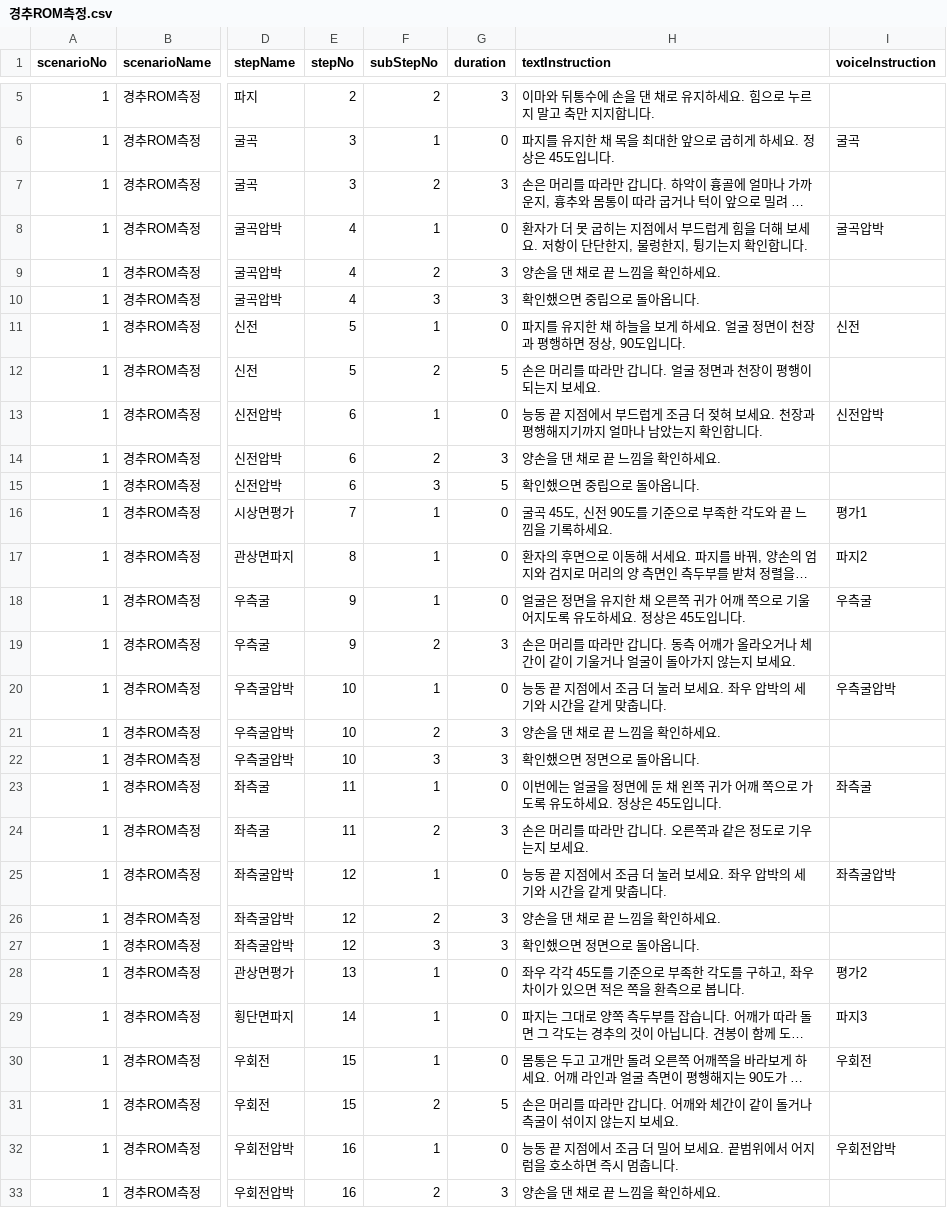
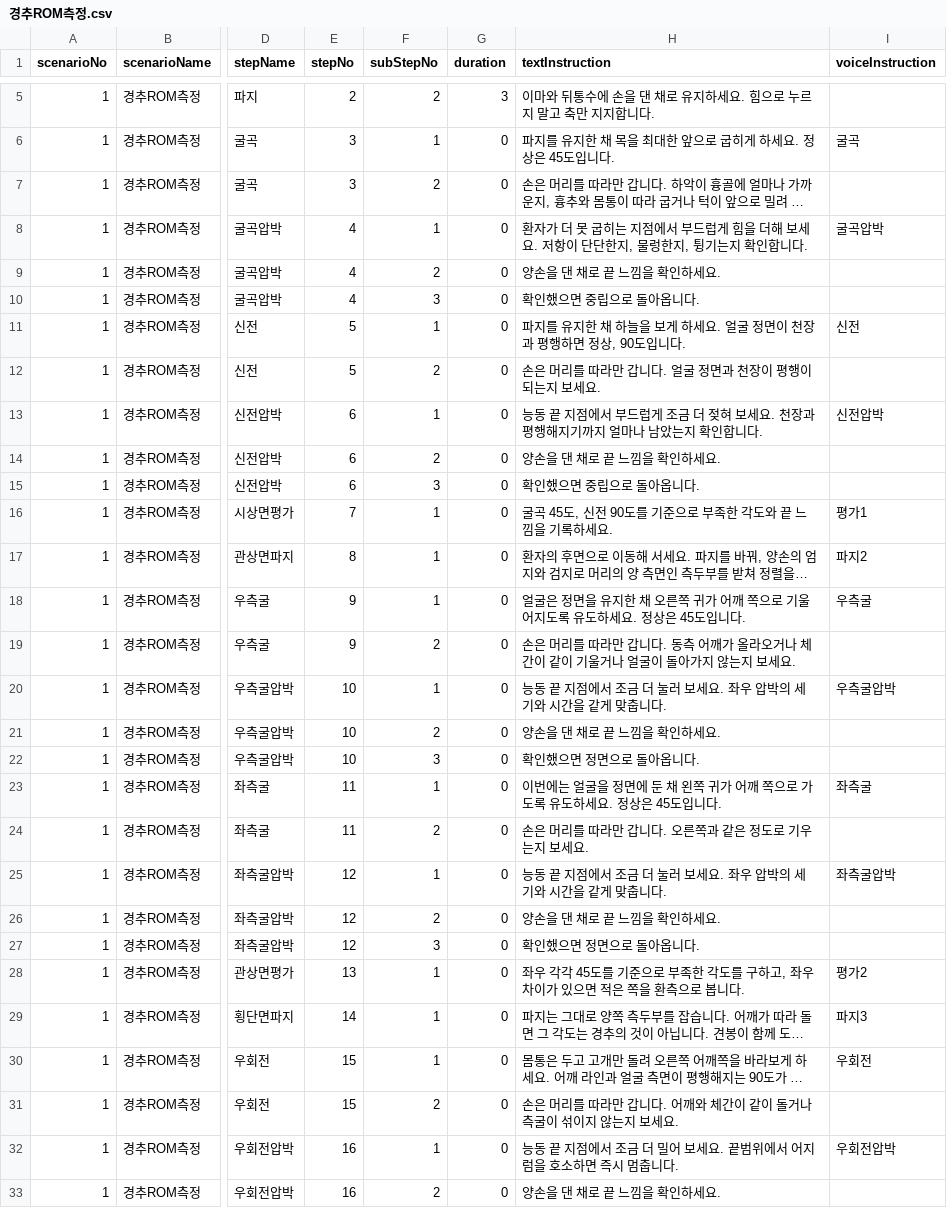
Before and after one commit to AshiPedhi/GuideChuna, a CSV file: Assets/Resources/Scenarios/경추ROM측정.csv, drawn as a sheet; only a part is shown, gaps mark what is left out; long unchanged cells end in …; the diff covers the shown part only; the diff names each change by its address in the sheet, - before the commit and + after, or states it on an @@ line.

```diff
--- a/Assets/Resources/Scenarios/경추ROM측정.csv
+++ b/Assets/Resources/Scenarios/경추ROM측정.csv
-G7 (duration): 3
+G7 (duration): 0
-G9:G10 (duration): 3
+G9:G10 (duration): 0
-G12 (duration): 5
+G12 (duration): 0
-G14 (duration): 3
+G14 (duration): 0
-G15 (duration): 5
+G15 (duration): 0
-G19 (duration): 3
+G19 (duration): 0
-G21:G22 (duration): 3
+G21:G22 (duration): 0
-G24 (duration): 3
+G24 (duration): 0
-G26:G27 (duration): 3
+G26:G27 (duration): 0
-G31 (duration): 5
+G31 (duration): 0
-G33 (duration): 3
+G33 (duration): 0
```
Also changed, not shown: 4 edited cells elsewhere in this file, 1 other file.
